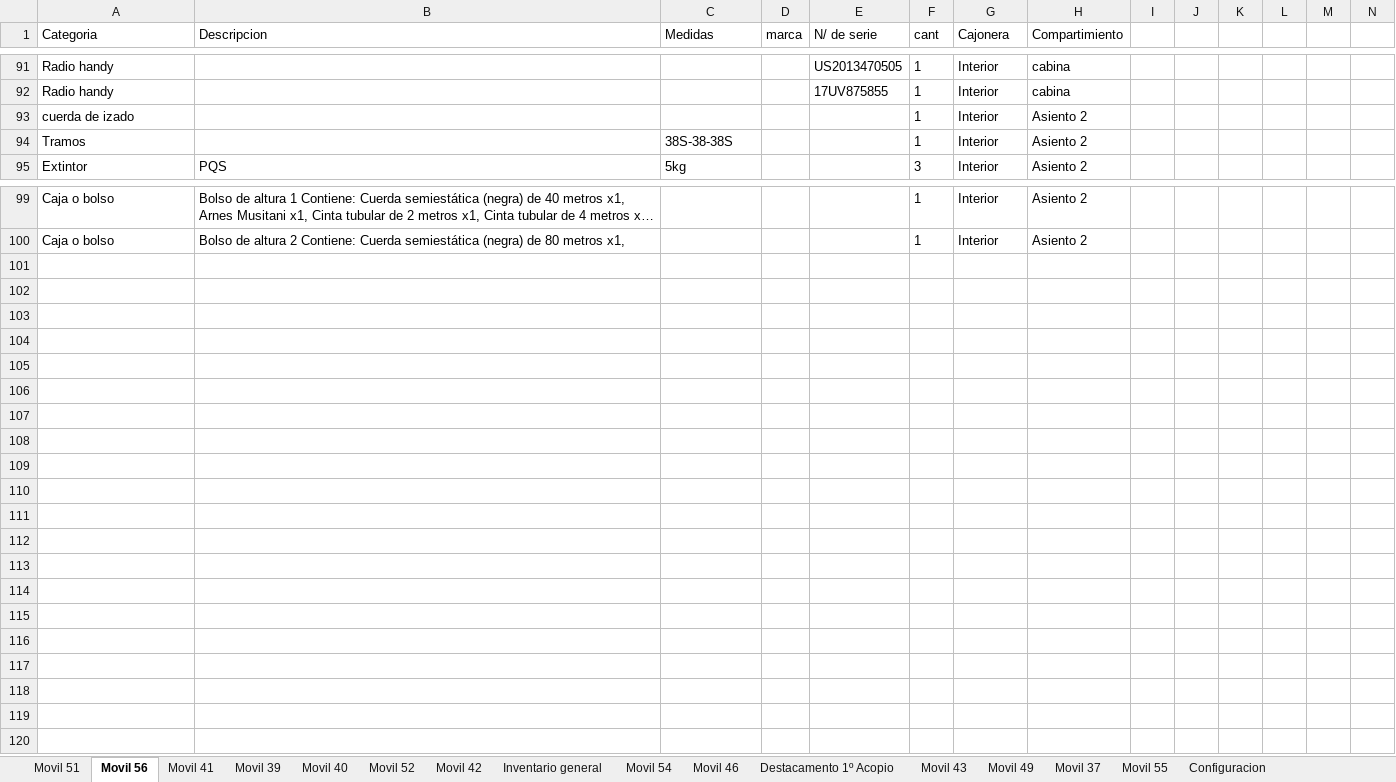
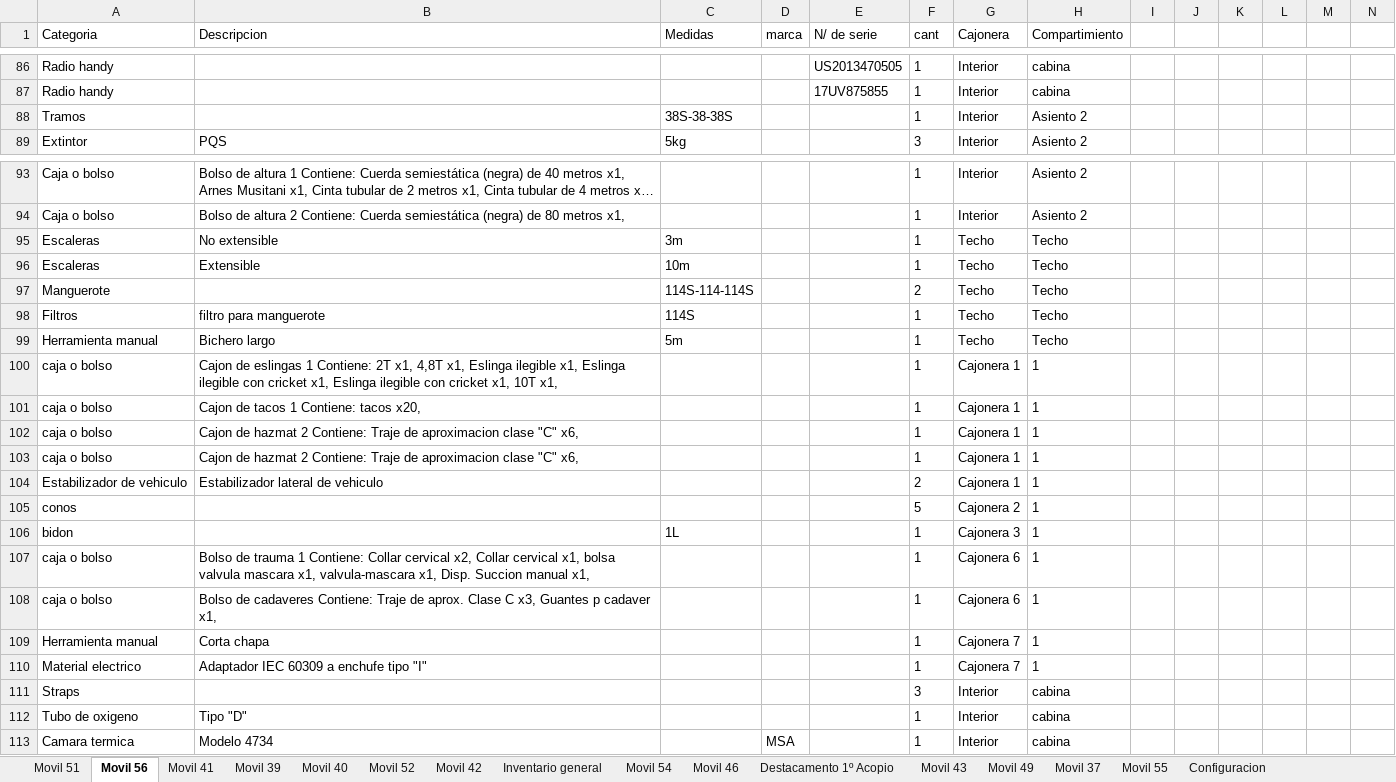
Before and after one commit to martov1/inventarioBros, an Excel workbook: Inventario.xlsm, sheet Movil 56, drawn as a sheet; only a part is shown, gaps mark what is left out; long unchanged cells end in …; values as stored, in another font and other column widths than the file's, no borders; table styles not drawn; removed rows and columns are numbered as before the commit, all else as after; rows hold the shown columns only; the diff covers the shown part only; the diff names each change by its address in the sheet, - before the commit and + after, or states it on an @@ line.

```diff
--- a/Inventario.xlsm (sheet Movil 56)
+++ b/Inventario.xlsm (sheet Movil 56)
-row 93: cuerda de izado |  |  |  |  | 1 | Interior | Asiento 2
+row 95: Escaleras | No extensible | 3m |  |  | 1 | Techo | Techo
+row 96: Escaleras | Extensible | 10m |  |  | 1 | Techo | Techo
+row 97: Manguerote |  | 114S-114-114S |  |  | 2 | Techo | Techo
@@ row 58 moved to row 98: Filtros @@
@@ row 59 moved to row 99: Herramienta manual @@
+row 100: caja o bolso | Cajon de eslingas 1 Contiene: 2T x1, 4,8T x1, Eslinga ilegible x1, Eslinga ilegible con cricket x1, Eslinga ilegible con cricket x1, 10T x1, |  |  |  | 1 | Cajonera 1 | 1
+row 101: caja o bolso | Cajon de tacos 1 Contiene: tacos x20, |  |  |  | 1 | Cajonera 1 | 1
+row 102: caja o bolso | Cajon de hazmat 2 Contiene: Traje de aproximacion clase "C" x6, |  |  |  | 1 | Cajonera 1 | 1
+row 103: caja o bolso | Cajon de hazmat 2 Contiene: Traje de aproximacion clase "C" x6, |  |  |  | 1 | Cajonera 1 | 1
+row 104: Estabilizador de vehiculo | Estabilizador lateral de vehiculo |  |  |  | 2 | Cajonera 1 | 1
+row 105: conos |  |  |  |  | 5 | Cajonera 2 | 1
+row 106: bidon |  | 1L |  |  | 1 | Cajonera 3 | 1
+row 107: caja o bolso | Bolso de trauma 1 Contiene: Collar cervical x2, Collar cervical x1, bolsa valvula mascara x1, valvula-mascara x1, Disp. Succion manual x1, |  |  |  | 1 | Cajonera 6 | 1
+row 108: caja o bolso | Bolso de cadaveres Contiene: Traje de aprox. Clase C x3, Guantes p cadaver x1, |  |  |  | 1 | Cajonera 6 | 1
+row 109: Herramienta manual | Corta chapa |  |  |  | 1 | Cajonera 7 | 1
+row 110: Material electrico | Adaptador IEC 60309 a enchufe tipo "I" |  |  |  | 1 | Cajonera 7 | 1
+row 111: Straps |  |  |  |  | 3 | Interior | cabina
+row 112: Tubo de oxigeno | Tipo "D" |  |  |  | 1 | Interior | cabina
+row 113: Camara termica | Modelo 4734 |  | MSA |  | 1 | Interior | cabina
```
Also changed, not shown: 59 added rows, 62 removed rows, 1 moved row, 64 edited cells, cell formats and merged cells elsewhere in this sheet.
